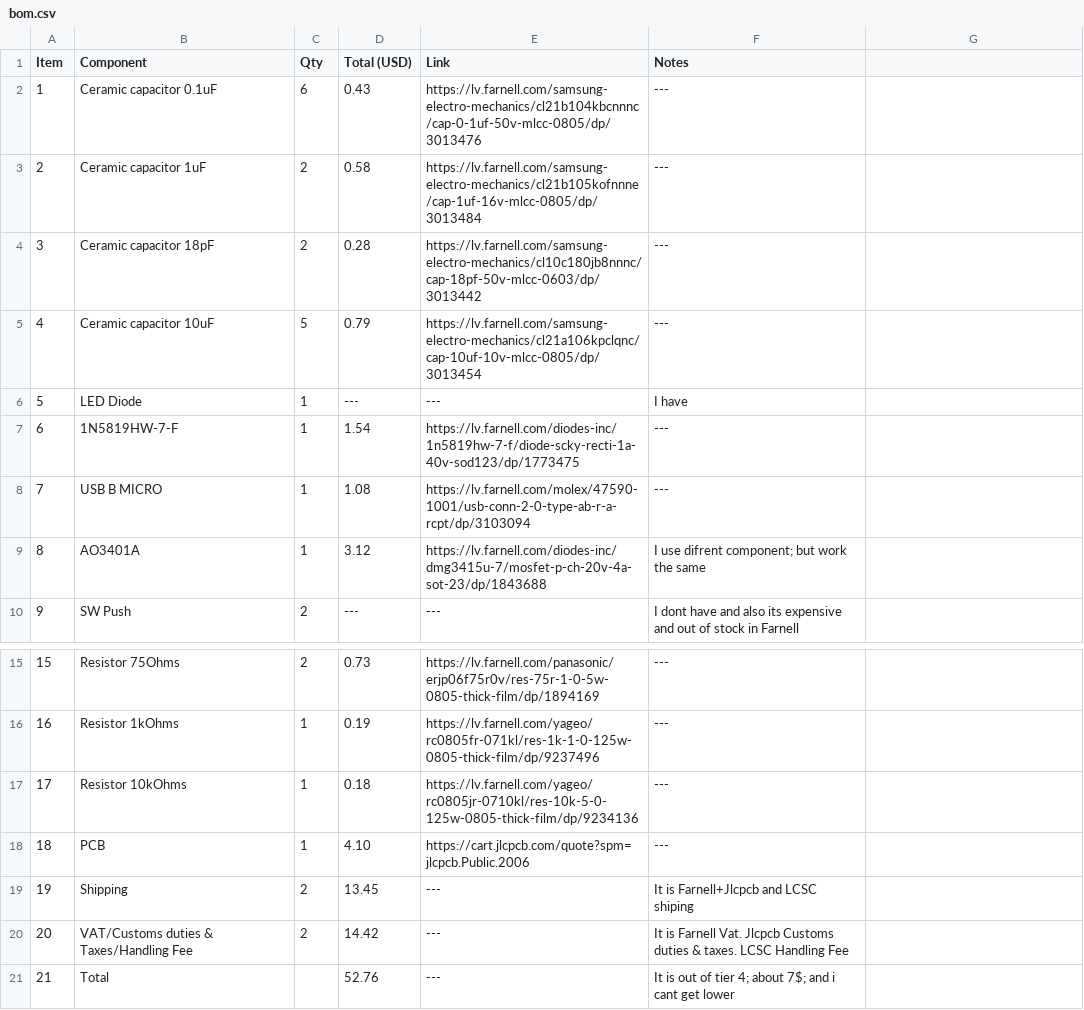
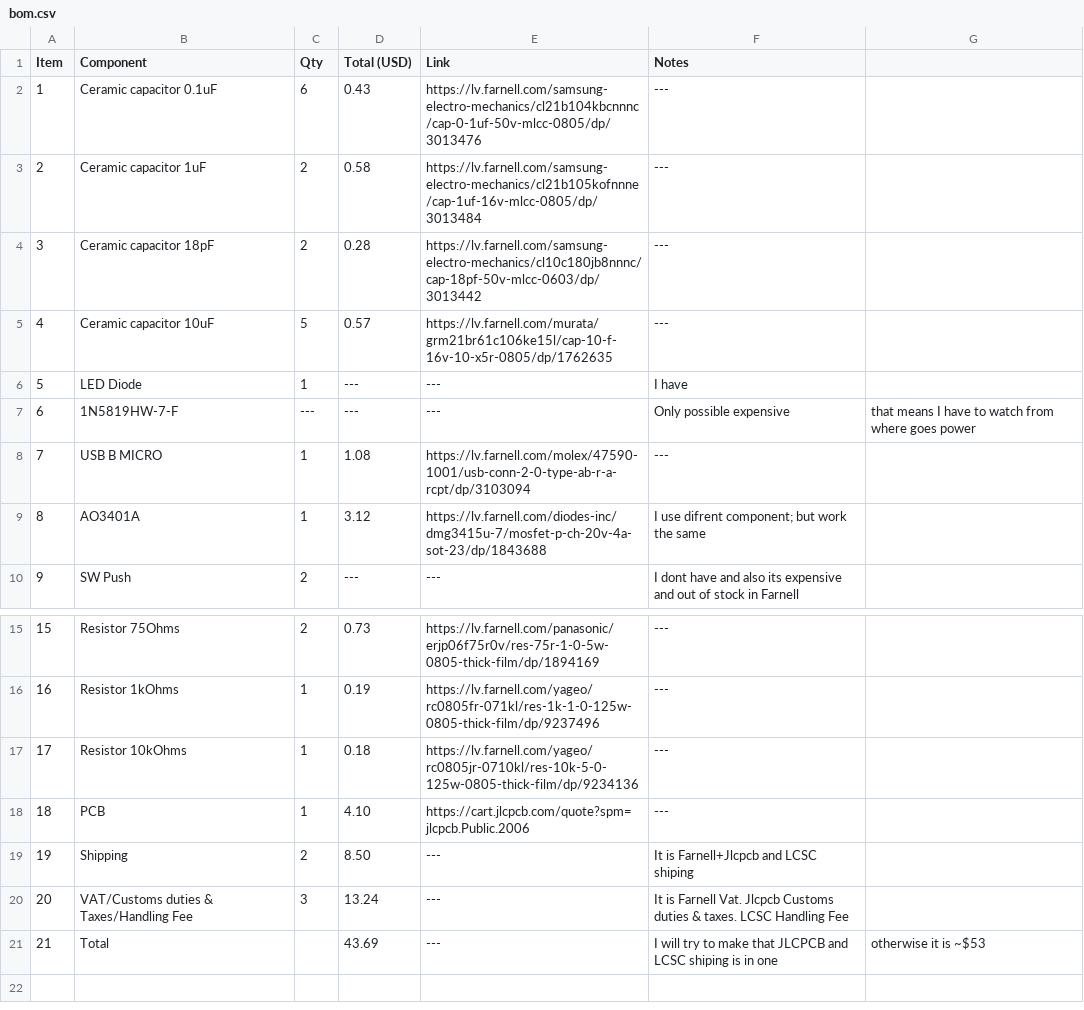
Before and after one commit to RootedPotato/STM32-Devkit, a CSV file: Production/bom.csv, drawn as a sheet; only a part is shown, gaps mark what is left out.

Commit message:
Update bom.csv

```diff
--- a/Production/bom.csv
+++ b/Production/bom.csv
@@ -4,5 +4,5 @@ Item,Component,Qty,Total (USD),Link,Notes,
 3,Ceramic capacitor 18pF,2,0.28,https://lv.farnell.com/samsung-electro-mechanics/cl10c180jb8nnnc/cap-18pf-50v-mlcc-0603/dp/3013442,---,
-4,Ceramic capacitor 10uF,5,0.79,https://lv.farnell.com/samsung-electro-mechanics/cl21a106kpclqnc/cap-10uf-10v-mlcc-0805/dp/3013454,---,
+4,Ceramic capacitor 10uF,5,0.57,https://lv.farnell.com/murata/grm21br61c106ke15l/cap-10-f-16v-10-x5r-0805/dp/1762635,---,
 5,LED Diode,1,---,---,I have,
-6,1N5819HW-7-F,1,1.54,https://lv.farnell.com/diodes-inc/1n5819hw-7-f/diode-scky-recti-1a-40v-sod123/dp/1773475,---,
+6,1N5819HW-7-F,---,---,---,Only possible expensive, that means I have to watch from where goes power,
 7,USB B MICRO,1,1.08,https://lv.farnell.com/molex/47590-1001/usb-conn-2-0-type-ab-r-a-rcpt/dp/3103094,---,
@@ -18,4 +18,4 @@ Item,Component,Qty,Total (USD),Link,Notes,
 18,PCB,1,4.10,https://cart.jlcpcb.com/quote?spm=jlcpcb.Public.2006,---,
-19,Shipping,2,13.45,---,It is Farnell+Jlcpcb and LCSC shiping,
-20,VAT/Customs duties & Taxes/Handling Fee,2,14.42,---,It is Farnell Vat. Jlcpcb Customs duties & taxes. LCSC Handling Fee,
-21,Total,,52.76,---,It is out of tier 4; about 7$; and i cant get lower,
+19,Shipping,2,8.50,---,It is Farnell+Jlcpcb and LCSC shiping,
+20,VAT/Customs duties & Taxes/Handling Fee,3,13.24,---,It is Farnell Vat. Jlcpcb Customs duties & taxes. LCSC Handling Fee,
+21,Total,,43.69,---,I will try to make that JLCPCB and LCSC shiping is in one, otherwise it is ~$53,
```
